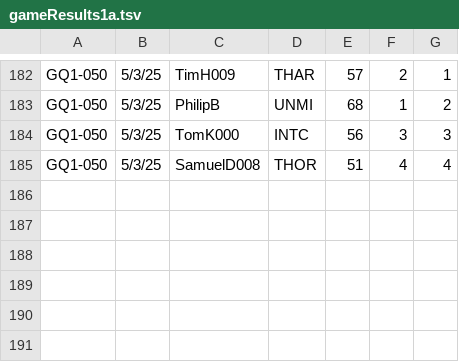
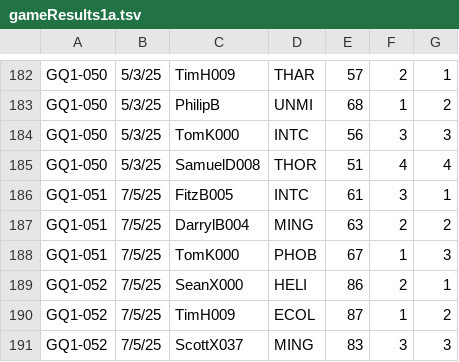
Before and after one commit to fitzscott/TMSelGame, a TSV file: gameResults1a.tsv, drawn as a sheet; only a part is shown, gaps mark what is left out; the diff names each change by its address in the sheet, - before the commit and + after, or states it on an @@ line.

Commit message:
updated game results

```diff
--- a/gameResults1a.tsv
+++ b/gameResults1a.tsv
+row 186: GQ1-051 | 7/5/25 | FitzB005 | INTC | 61 | 3 | 1
+row 187: GQ1-051 | 7/5/25 | DarrylB004 | MING | 63 | 2 | 2
+row 188: GQ1-051 | 7/5/25 | TomK000 | PHOB | 67 | 1 | 3
+row 189: GQ1-052 | 7/5/25 | SeanX000 | HELI | 86 | 2 | 1
+row 190: GQ1-052 | 7/5/25 | TimH009 | ECOL | 87 | 1 | 2
+row 191: GQ1-052 | 7/5/25 | ScottX037 | MING | 83 | 3 | 3
```
